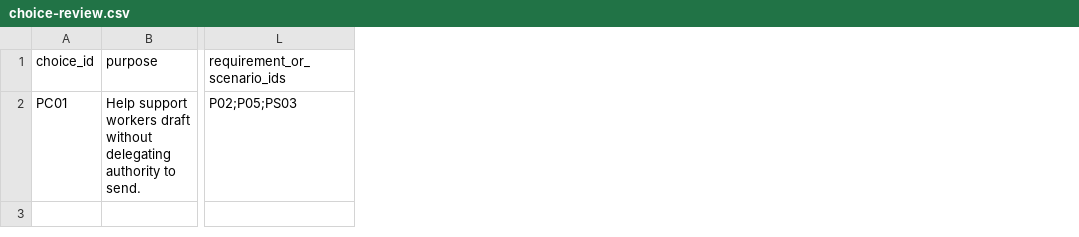
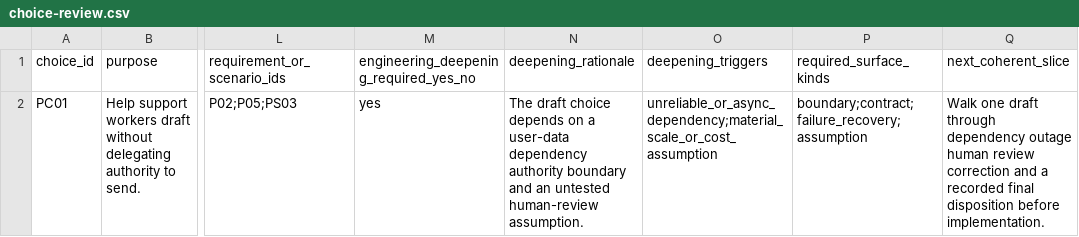
Before and after one commit to yejuntak/hcai-deployment-readiness, a CSV file: Worked-Example/runtime-ai-plan/choice-review.csv, drawn as a sheet; only a part is shown, gaps mark what is left out; the diff names each change by its address in the sheet, - before the commit and + after, or states it on an @@ line.

Commit message:
Migrate runtime plan choice to H.A.R.D. 0.3 contract

```diff
--- a/Worked-Example/runtime-ai-plan/choice-review.csv
+++ b/Worked-Example/runtime-ai-plan/choice-review.csv
+column M, rows 1-2: engineering_deepening_required_yes_no | yes
+column N (deepening_rationale), row 2: The draft choice depends on a user-data dependency authority boundary and an untested human-review assumption.
+column O (deepening_triggers), row 2: unreliable_or_async_dependency;material_scale_or_cost_assumption
+column P (required_surface_kinds), row 2: boundary;contract;failure_recovery;assumption
+column Q (next_coherent_slice), row 2: Walk one draft through dependency outage human review correction and a recorded final disposition before implementation.
```
